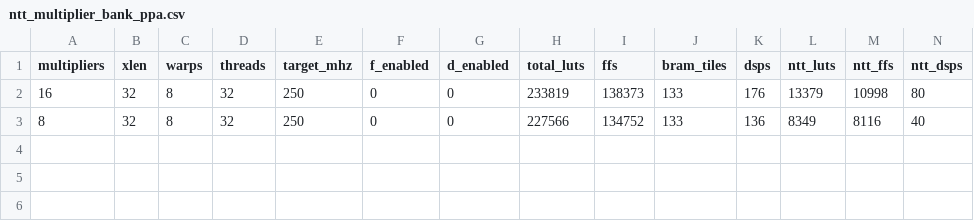
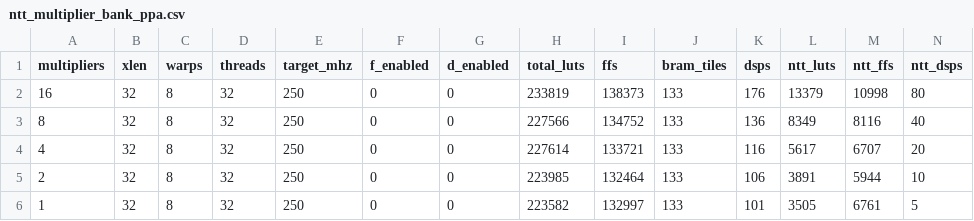
Before and after one commit to JiangboWANGfr/vortexPQC, a CSV file: pqc/results/ntt_multiplier_bank_ppa.csv, drawn as a sheet; only a part is shown; rows hold the shown columns only; the diff names each change by its address in the sheet, - before the commit and + after, or states it on an @@ line.

Commit message:
Archive five-point NTT multiplier bank PPA sweep

```diff
--- a/pqc/results/ntt_multiplier_bank_ppa.csv
+++ b/pqc/results/ntt_multiplier_bank_ppa.csv
+row 4: 4 | 32 | 8 | 32 | 250 | 0 | 0 | 227614 | 133721 | 133 | 116 | 5617 | 6707 | 20
+row 5: 2 | 32 | 8 | 32 | 250 | 0 | 0 | 223985 | 132464 | 133 | 106 | 3891 | 5944 | 10
+row 6: 1 | 32 | 8 | 32 | 250 | 0 | 0 | 223582 | 132997 | 133 | 101 | 3505 | 6761 | 5
```
Also changed, not shown: 3 other files.
